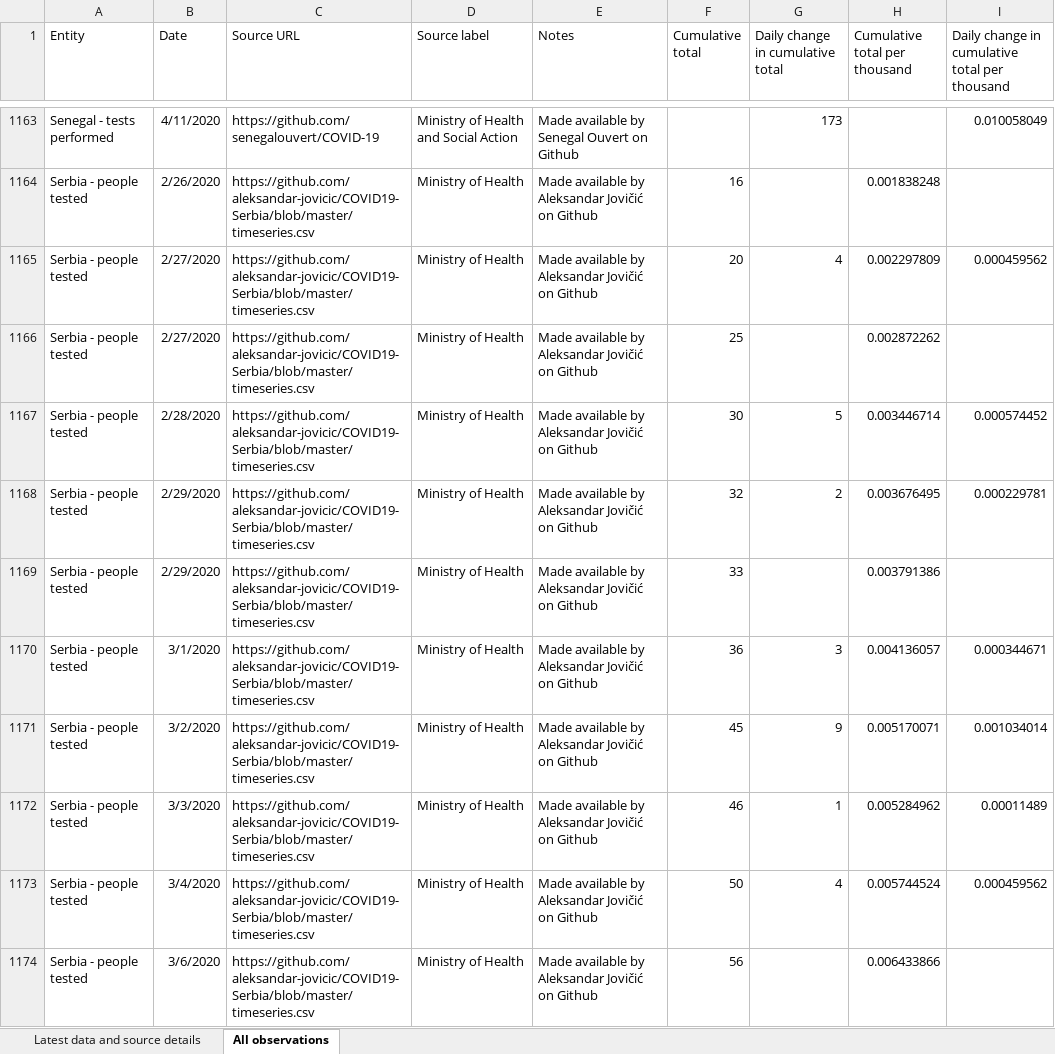
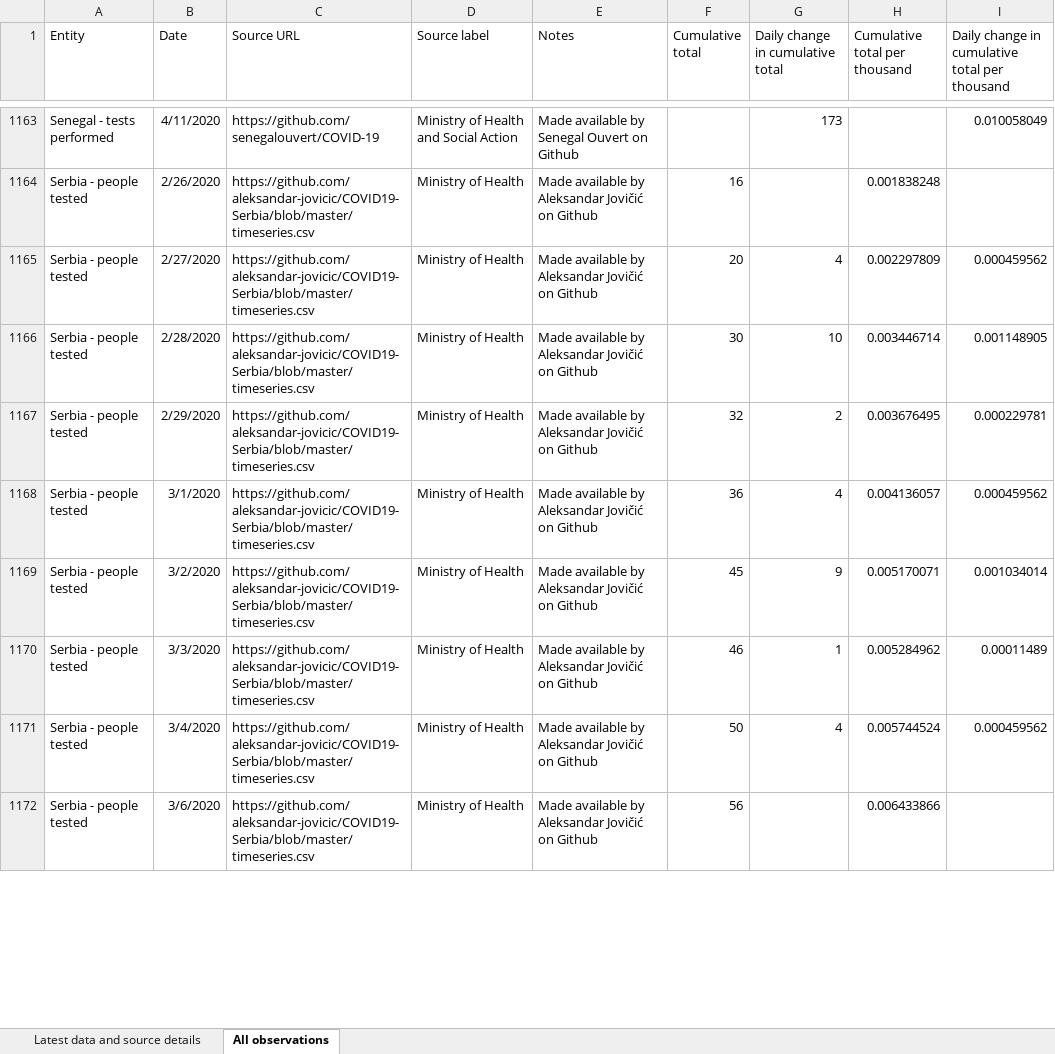
Before and after one commit to hjstein/covid-19-data, an Excel workbook: public/data/testing/covid-testing.xlsx, sheet All observations, drawn as a sheet; only a part is shown, gaps mark what is left out; values as stored, in another font and other column widths than the file's, no borders; table styles not drawn; removed rows and columns are numbered as before the commit, all else as after; the diff covers the shown part only; the diff names each change by its address in the sheet, - before the commit and + after, or states it on an @@ line.

Commit message:
Fix duplicated days for Serbia and South Africa

```diff
--- a/public/data/testing/covid-testing.xlsx (sheet All observations)
+++ b/public/data/testing/covid-testing.xlsx (sheet All observations)
-row 1166: Serbia - people tested | 2/27/2020 | https://github.com/aleksandar-jovicic/COVID19-Serbia/blob/master/timeseries.csv | Ministry of Health | Made available by Aleksandar Jovičić on Github | 25 |  | 0.002872262
-G1166 (Daily change in cumulative total): 5
+G1166 (Daily change in cumulative total): 10
-I1166: 0.000574452
+I1166: 0.001148905
-row 1169: Serbia - people tested | 2/29/2020 | https://github.com/aleksandar-jovicic/COVID19-Serbia/blob/master/timeseries.csv | Ministry of Health | Made available by Aleksandar Jovičić on Github | 33 |  | 0.003791386
-G1168 (Daily change in cumulative total): 3
+G1168 (Daily change in cumulative total): 4
-I1168: 0.000344671
+I1168: 0.000459562
```
Also changed, not shown: 16 removed rows and 34 edited cells elsewhere in this sheet, sheet Latest data and source details, 2 other files.
